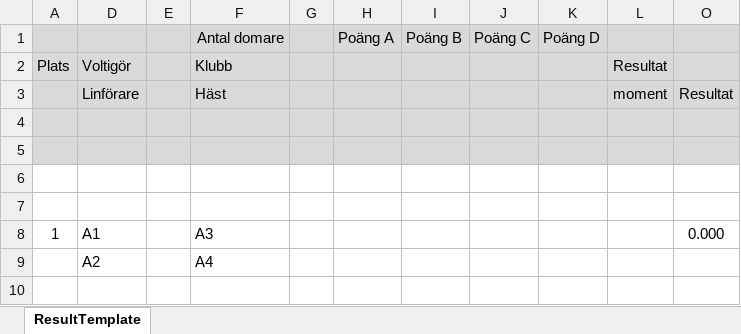
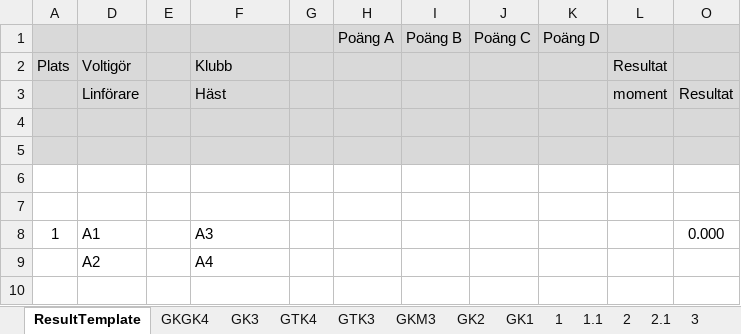
Before and after one commit to OxygeneIV/Vaulting, an Excel workbook: WindowsFormsApplication1/results.xlsx, sheet ResultTemplate, drawn as a sheet; values as stored, in another font and other column widths than the file's, no borders; conditional formats not drawn; the diff names each change by its address in the sheet, - before the commit and + after, or states it on an @@ line.

Commit message:
updated result template

```diff
--- a/WindowsFormsApplication1/results.xlsx (sheet ResultTemplate)
+++ b/WindowsFormsApplication1/results.xlsx (sheet ResultTemplate)
+sheet tab: GKGK4
+sheet tab: GK3
+sheet tab: GTK4
+sheet tab: GTK3
+sheet tab: GKM3
+sheet tab: GK2
+sheet tab: GK1
+sheet tab: 1
+sheet tab: 1.1
+sheet tab: 2
+sheet tab: 2.1
+sheet tab: 3
-F1: Antal domare
+F1: (empty)
```
Also changed, not shown: other sheet tabs, charts or pictures, 1 other file.
